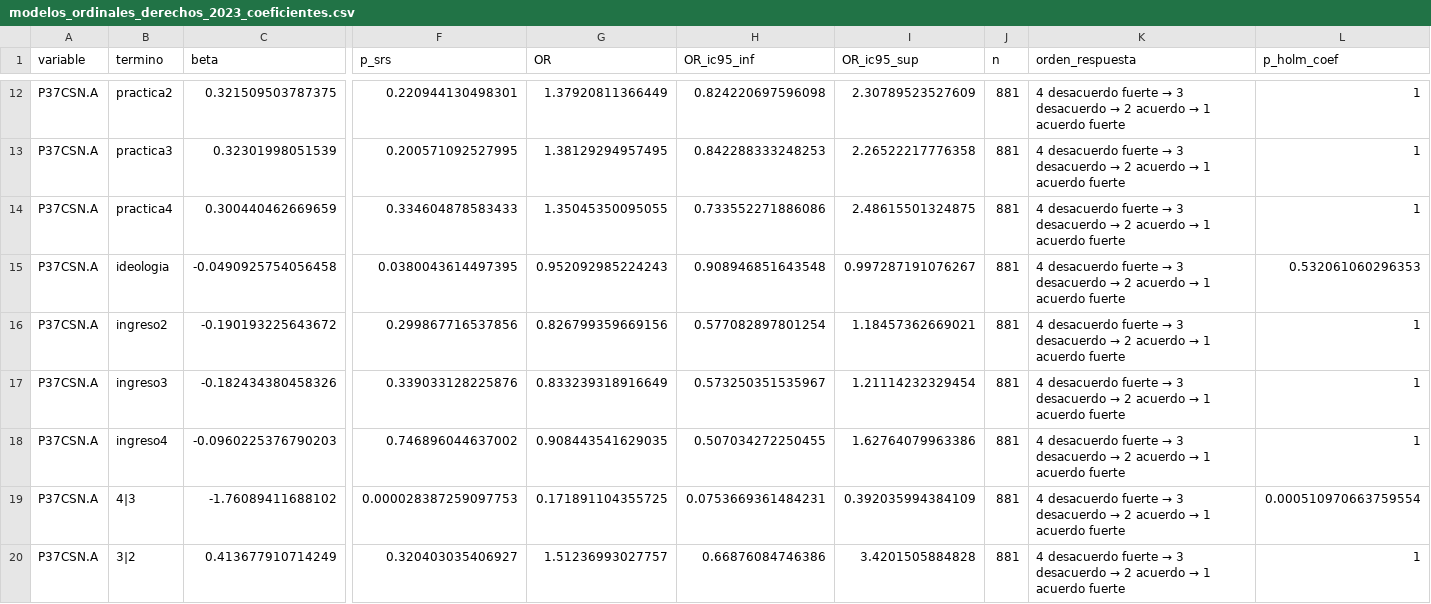
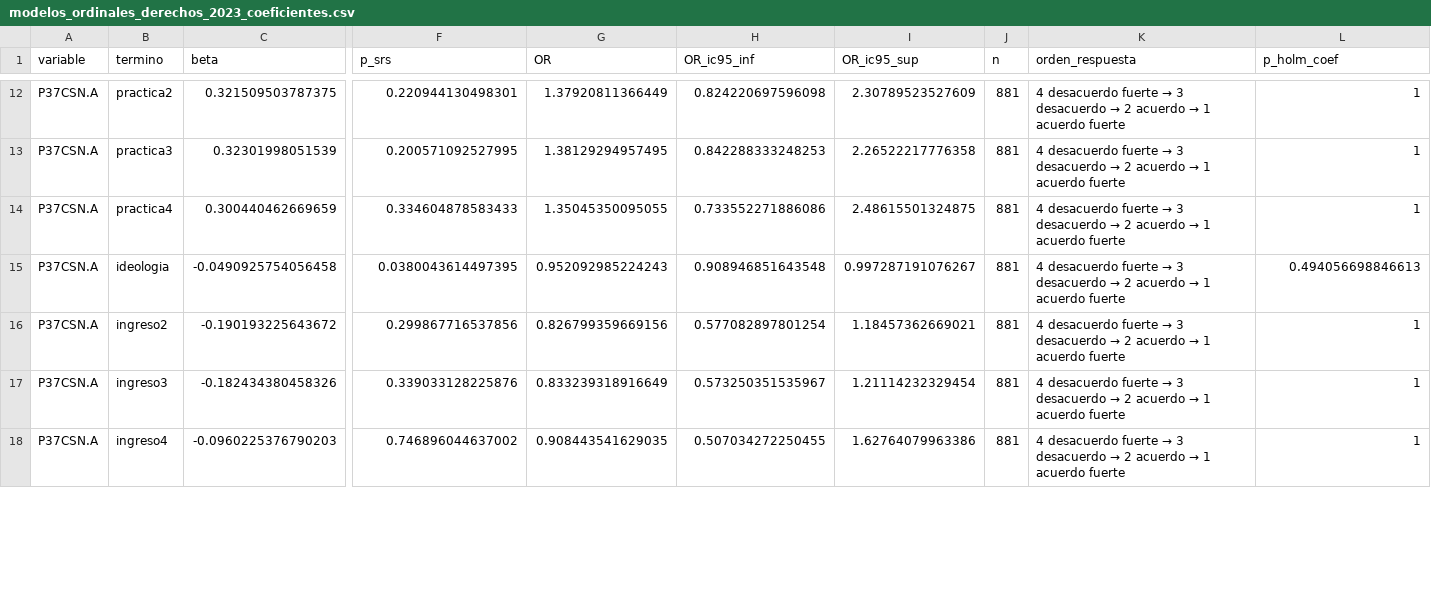
Before and after one commit to MonsieurUlupica/latinobarometro-bolivia-laboratorio, a CSV file: Latinobarometro_historico_Bolivia/analisis_exhaustivo/resultados/modelos_ordinales_derechos_2023_coeficientes.csv, drawn as a sheet; only a part is shown, gaps mark what is left out; rows hold the shown columns only; the diff covers the shown part only; the diff names each change by its address in the sheet, - before the commit and + after, or states it on an @@ line.

```diff
--- a/Latinobarometro_historico_Bolivia/analisis_exhaustivo/resultados/modelos_ordinales_derechos_2023_coeficientes.csv
+++ b/Latinobarometro_historico_Bolivia/analisis_exhaustivo/resultados/modelos_ordinales_derechos_2023_coeficientes.csv
-L15 (p_holm_coef): 0.532061060296353
+L15 (p_holm_coef): 0.494056698846613
-row 19: P37CSN.A | 4|3 | -1.76089411688102 | 0.000028387259097753 | 0.171891104355725 | 0.0753669361484231 | 0.392035994384109 | 881 | 4 desacuerdo fuerte → 3 desacuerdo → 2 acuerdo → 1 acuerdo fuerte | 0.000510970663759554
-row 20: P37CSN.A | 3|2 | 0.413677910714249 | 0.320403035406927 | 1.51236993027757 | 0.66876084746386 | 3.4201505884828 | 881 | 4 desacuerdo fuerte → 3 desacuerdo → 2 acuerdo → 1 acuerdo fuerte | 1
```
Also changed, not shown: 10 removed rows and 17 edited cells elsewhere in this file, Latinobarometro_historico_Bolivia/analisis_exhaustivo/resultados/auditoria_covariables_cruces.csv, Latinobarometro_historico_Bolivia/analisis_exhaustivo/resultados/diccionario_mediciones_directas.csv, 46 other files.
